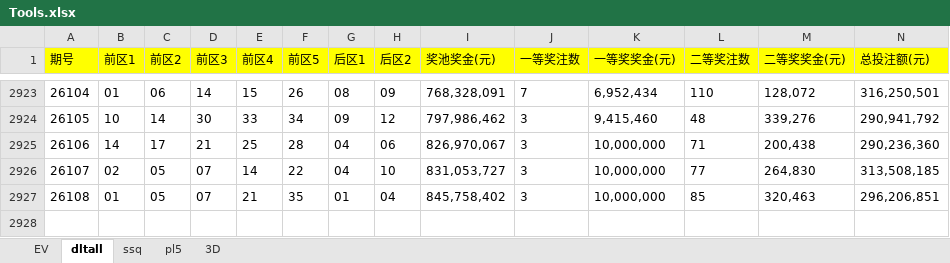
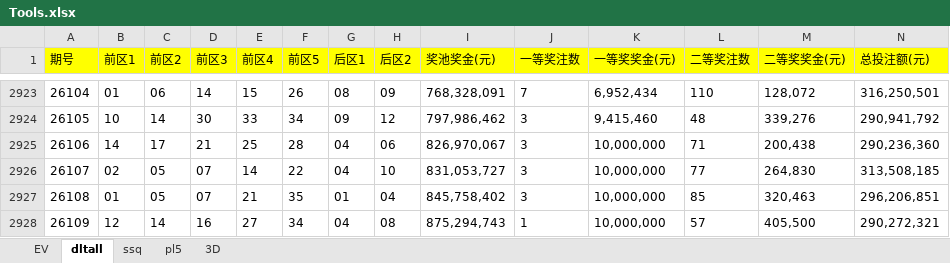
Before and after one commit to 12308422/jnsj, an Excel workbook: Tools.xlsx, sheet dltall, drawn as a sheet; only a part is shown, gaps mark what is left out; values as stored, in another font and other column widths than the file's, no borders; rows hold the shown columns only; the diff names each change by its address in the sheet, - before the commit and + after, or states it on an @@ line.

```diff
--- a/Tools.xlsx (sheet dltall)
+++ b/Tools.xlsx (sheet dltall)
+row 2928: 26109 | 12 | 14 | 16 | 27 | 34 | 04 | 08 | 875,294,743 | 1 | 10,000,000 | 57 | 405,500 | 290,272,321
```
Also changed, not shown: sheet pl5, sheet 3D, sheet EV.
